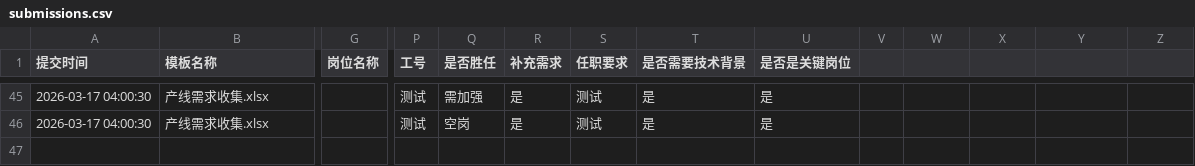
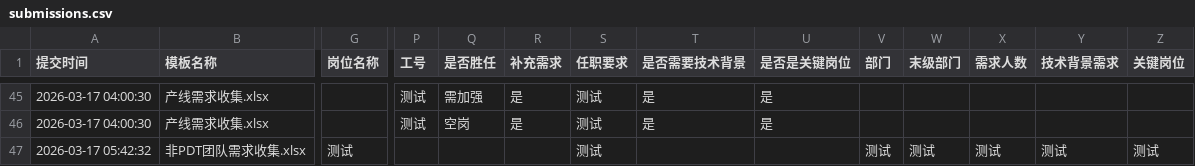
Before and after one commit to jinhuang1865/jinhuang1865--, a CSV file: data/submissions.csv, drawn as a sheet; only a part is shown, gaps mark what is left out; rows hold the shown columns only; the diff names each change by its address in the sheet, - before the commit and + after, or states it on an @@ line.

Commit message:
Auto backup 2026-03-17 05:42:33

```diff
--- a/data/submissions.csv
+++ b/data/submissions.csv
-V1: (empty)
+V1: 部门
-W1: (empty)
+W1: 末级部门
-X1: (empty)
+X1: 需求人数
-Y1: (empty)
+Y1: 技术背景需求
-Z1: (empty)
+Z1: 关键岗位
+row 47: 2026-03-17 05:42:32 | 非PDT团队需求收集.xlsx | 测试 |  |  |  | 测试 |  |  | 测试 | 测试 | 测试 | 测试 | 测试
```
